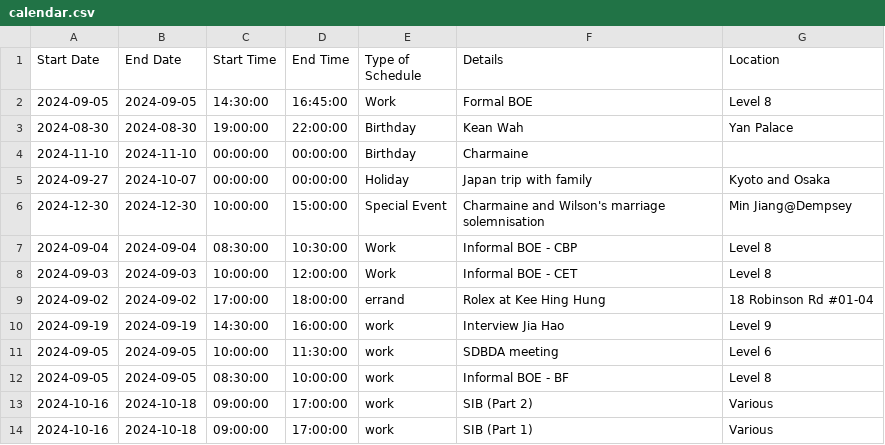
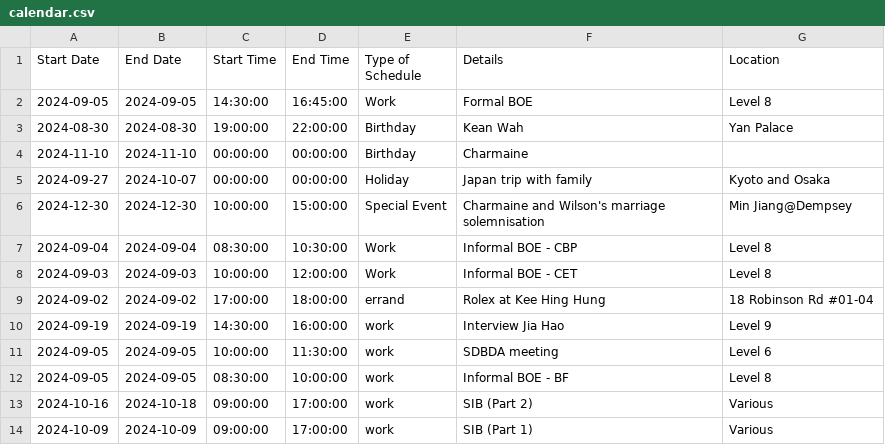
Before and after one commit to medlum/limpehGPT, a CSV file: data/calendar.csv, drawn as a sheet.

Commit message:
Update CSV file

```diff
--- a/data/calendar.csv
+++ b/data/calendar.csv
@@ -13,2 +13,2 @@ Start Date,End Date,Start Time,End Time,Type of Schedule,Details,Location
 2024-10-16,2024-10-18,09:00:00,17:00:00,work,SIB (Part 2),Various
-2024-10-16,2024-10-18,09:00:00,17:00:00,work,SIB (Part 1),Various
+2024-10-09,2024-10-09,09:00:00,17:00:00,work,SIB (Part 1),Various
```
